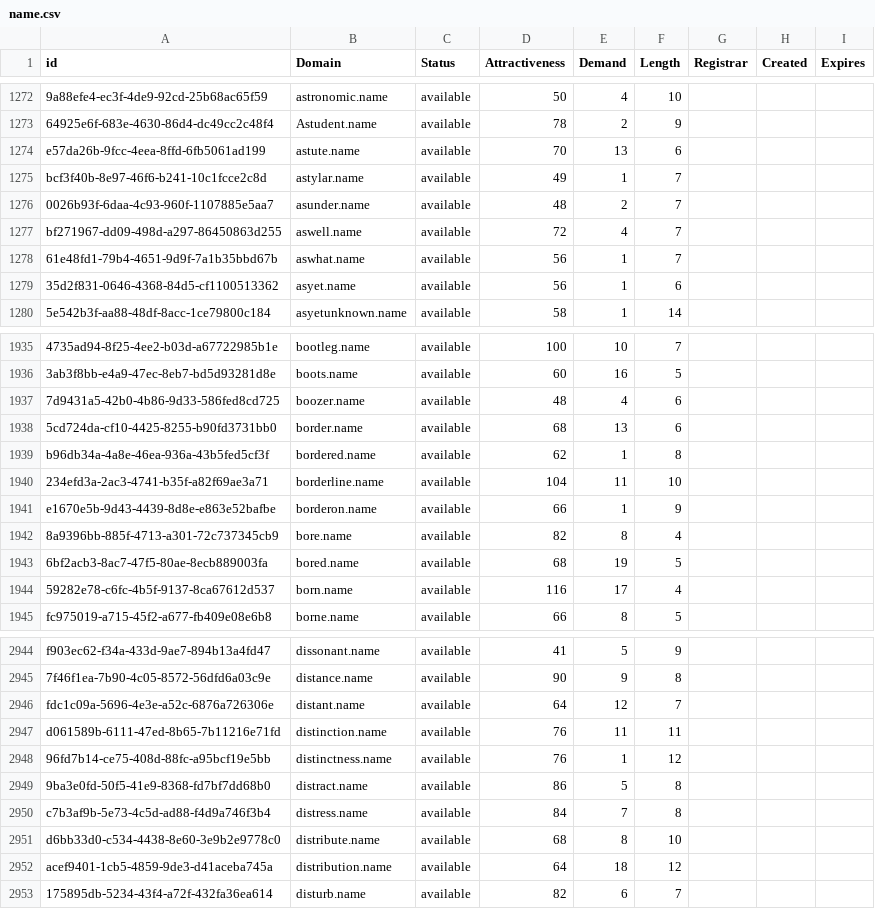
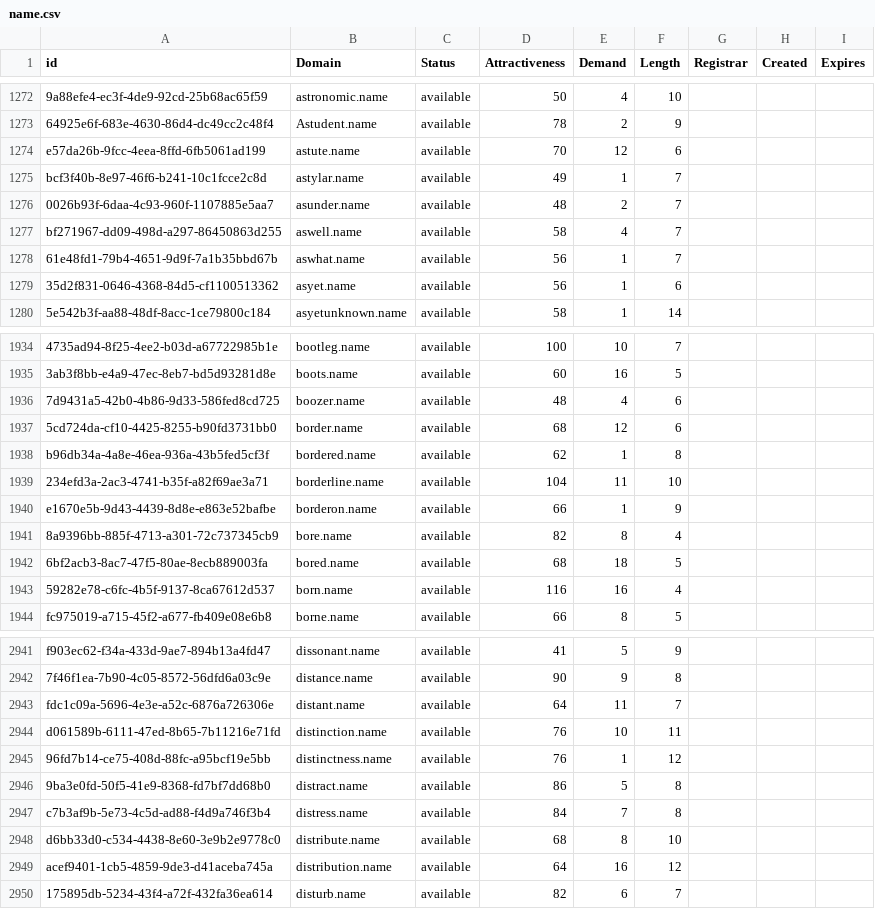
Before and after one commit to UniqueDomains/name-oneword-domains, a CSV file: name.csv, drawn as a sheet; only a part is shown, gaps mark what is left out; addresses are those after the commit; the diff covers the shown part only; the diff names each change by its address in the sheet, - before the commit and + after, or states it on an @@ line.

```diff
--- a/name.csv
+++ b/name.csv
-E1274 (Demand): 13
+E1274 (Demand): 12
-D1277 (Attractiveness): 72
+D1277 (Attractiveness): 58
-E1937 (Demand): 13
+E1937 (Demand): 12
-E1942 (Demand): 19
+E1942 (Demand): 18
-E1943 (Demand): 17
+E1943 (Demand): 16
-E2943 (Demand): 12
+E2943 (Demand): 11
-E2944 (Demand): 11
+E2944 (Demand): 10
-E2949 (Demand): 18
+E2949 (Demand): 16
```
Also changed, not shown: 1 added row, 3 removed rows and 165 edited cells elsewhere in this file, 2 other files.
